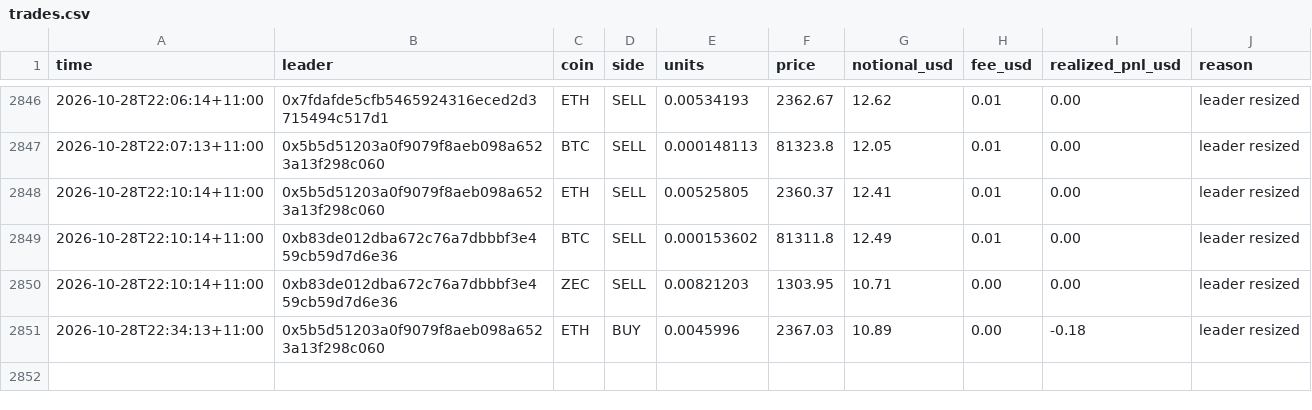
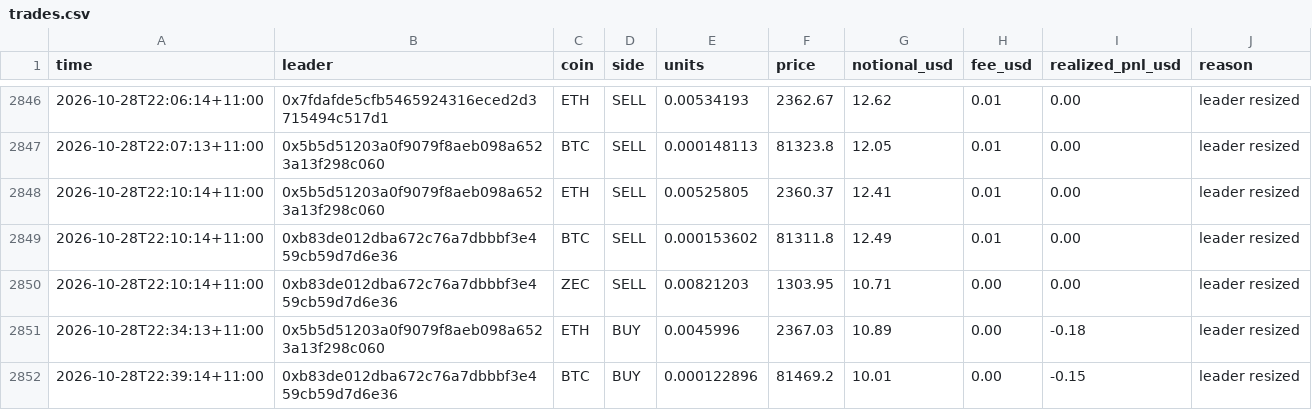
Before and after one commit to cosmick07/invo-copybot, a CSV file: data/trades.csv, drawn as a sheet; only a part is shown, gaps mark what is left out.

```diff
--- a/data/trades.csv
+++ b/data/trades.csv
@@ -2851 +2851,2 @@ time,leader,coin,side,units,price,notional_usd,fee_usd,realized_pnl_usd,reason
 2026-10-28T22:34:13+11:00,0x5b5d51203a0f9079f8aeb098a6523a13f298c060,ETH,BUY,0.0045996,2367.03,10.89,0.00,-0.18,leader resized
+2026-10-28T22:39:14+11:00,0xb83de012dba672c76a7dbbbf3e459cb59d7d6e36,BTC,BUY,0.000122896,81469.2,10.01,0.00,-0.15,leader resized
```
Also changed, not shown: data/equity.csv, 3 other files.
